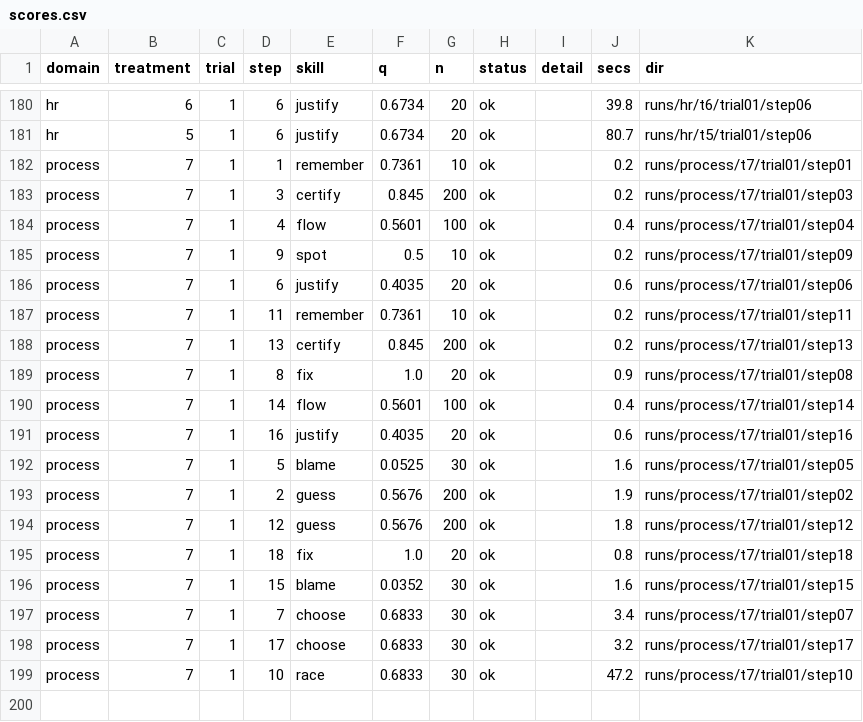
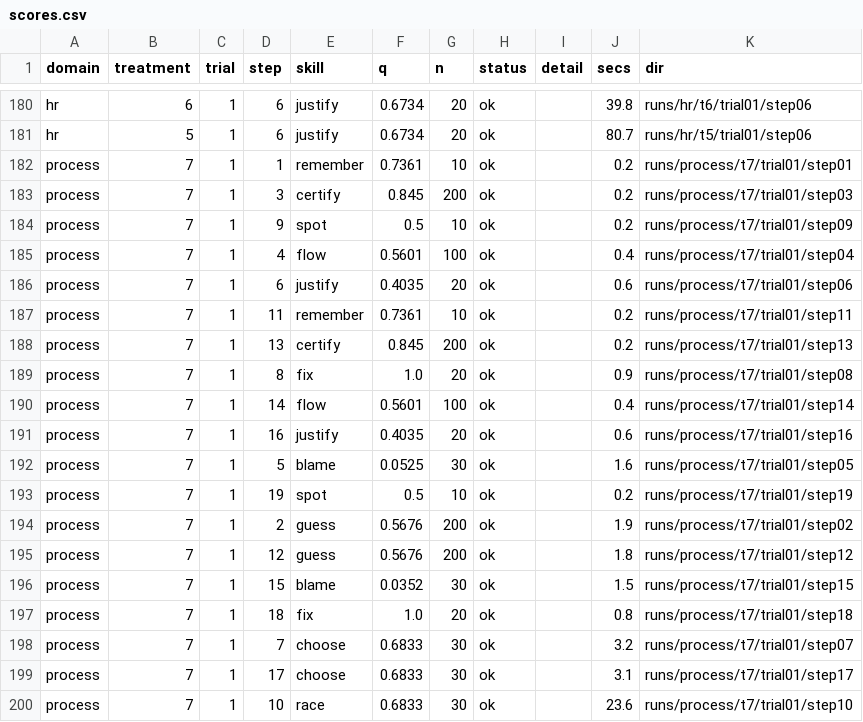
Before and after one commit to pendi1901/SEAI-grpoj, a CSV file: results/scores.csv, drawn as a sheet; only a part is shown, gaps mark what is left out.

```diff
--- a/results/scores.csv
+++ b/results/scores.csv
@@ -183,4 +183,4 @@ process,7,1,1,remember,0.7361,10,ok,,0.2,runs/process/t7/trial01/step01
 process,7,1,3,certify,0.845,200,ok,,0.2,runs/process/t7/trial01/step03
+process,7,1,9,spot,0.5,10,ok,,0.2,runs/process/t7/trial01/step09
 process,7,1,4,flow,0.5601,100,ok,,0.4,runs/process/t7/trial01/step04
-process,7,1,9,spot,0.5,10,ok,,0.2,runs/process/t7/trial01/step09
 process,7,1,6,justify,0.4035,20,ok,,0.6,runs/process/t7/trial01/step06
@@ -192,8 +192,9 @@ process,7,1,16,justify,0.4035,20,ok,,0.6,runs/process/t7/trial01/step16
 process,7,1,5,blame,0.0525,30,ok,,1.6,runs/process/t7/trial01/step05
+process,7,1,19,spot,0.5,10,ok,,0.2,runs/process/t7/trial01/step19
 process,7,1,2,guess,0.5676,200,ok,,1.9,runs/process/t7/trial01/step02
 process,7,1,12,guess,0.5676,200,ok,,1.8,runs/process/t7/trial01/step12
+process,7,1,15,blame,0.0352,30,ok,,1.5,runs/process/t7/trial01/step15
 process,7,1,18,fix,1.0,20,ok,,0.8,runs/process/t7/trial01/step18
-process,7,1,15,blame,0.0352,30,ok,,1.6,runs/process/t7/trial01/step15
-process,7,1,7,choose,0.6833,30,ok,,3.4,runs/process/t7/trial01/step07
-process,7,1,17,choose,0.6833,30,ok,,3.2,runs/process/t7/trial01/step17
-process,7,1,10,race,0.6833,30,ok,,47.2,runs/process/t7/trial01/step10
+process,7,1,7,choose,0.6833,30,ok,,3.2,runs/process/t7/trial01/step07
+process,7,1,17,choose,0.6833,30,ok,,3.1,runs/process/t7/trial01/step17
+process,7,1,10,race,0.6833,30,ok,,23.6,runs/process/t7/trial01/step10
```
Also changed, not shown: results/calls.csv, 52 other files.
